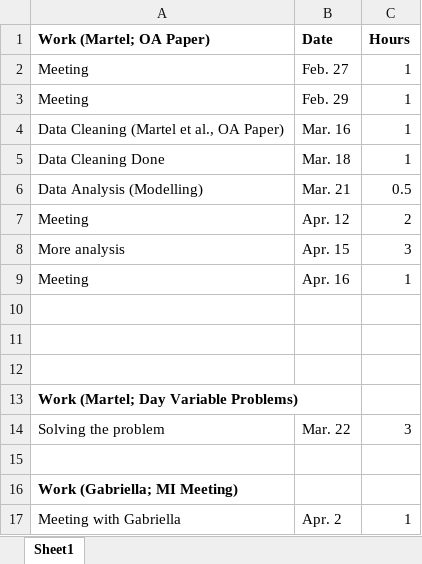
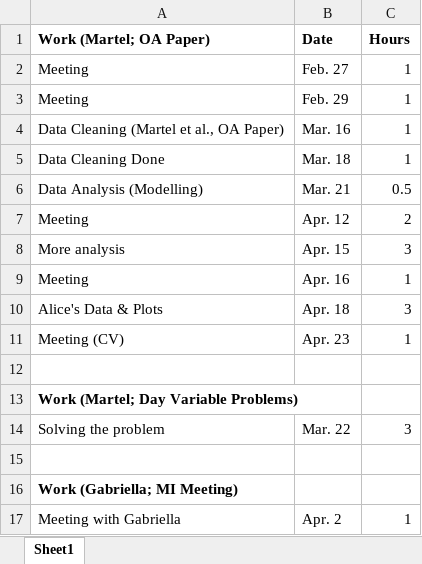
Before and after one commit to Jiaqi-Bi-Not-PhD/Pain-Research-1-Dr-Marc-O-Martel, an Excel workbook: McGill RA Working Hours.xlsx, sheet Sheet1, drawn as a sheet; values as stored, in another font and other column widths than the file's, no borders; the diff names each change by its address in the sheet, - before the commit and + after, or states it on an @@ line.

```diff
--- a/McGill RA Working Hours.xlsx (sheet Sheet1)
+++ b/McGill RA Working Hours.xlsx (sheet Sheet1)
-row 10: (empty)
+row 10: Alice's Data & Plots | Apr. 18 | 3
-row 11: (empty)
+row 11: Meeting (CV) | Apr. 23 | 1
```
Also changed, not shown: 10 other files.
